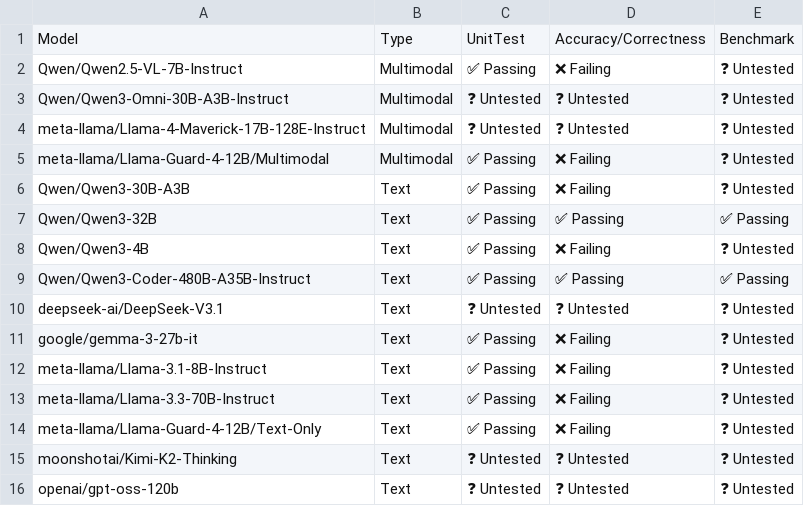
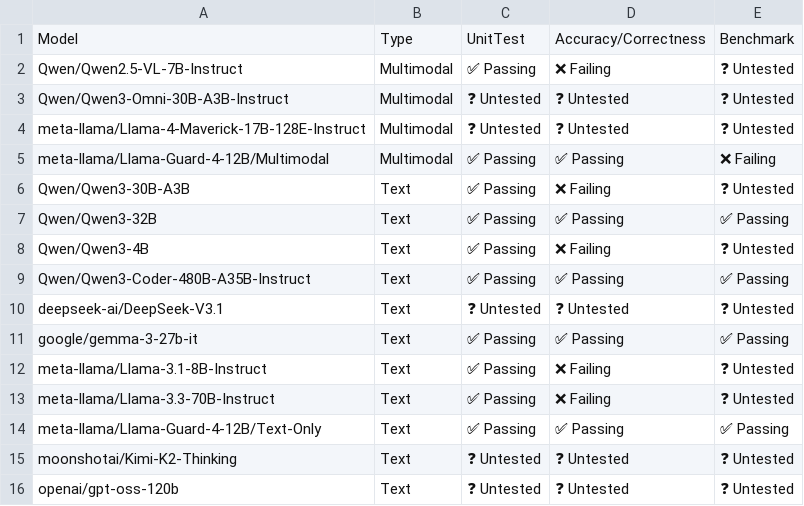
Before and after one commit to j-luwierski/vllm-tpu-inference-qwen4exp-mtp, a CSV file: tpu-interface/support_matrices/nightly/v7x/default/model_support_matrix.csv, drawn as a sheet.

Commit message:
[skip ci] Update nightly support matrices (v6e/v7x)
Signed-off-by: Buildkite Bot <buildkite-bot@users.noreply.github.com>

```diff
--- a/tpu-interface/support_matrices/nightly/v7x/default/model_support_matrix.csv
+++ b/tpu-interface/support_matrices/nightly/v7x/default/model_support_matrix.csv
@@ -4,3 +4,3 @@ Model,Type,UnitTest,Accuracy/Correctness,Benchmark
 "meta-llama/Llama-4-Maverick-17B-128E-Instruct",Multimodal,❓ Untested,❓ Untested,❓ Untested
-"meta-llama/Llama-Guard-4-12B/Multimodal",Multimodal,✅ Passing,❌ Failing,❓ Untested
+"meta-llama/Llama-Guard-4-12B/Multimodal",Multimodal,✅ Passing,✅ Passing,❌ Failing
 "Qwen/Qwen3-30B-A3B",Text,✅ Passing,❌ Failing,❓ Untested
@@ -10,6 +10,6 @@ Model,Type,UnitTest,Accuracy/Correctness,Benchmark
 "deepseek-ai/DeepSeek-V3.1",Text,❓ Untested,❓ Untested,❓ Untested
-"google/gemma-3-27b-it",Text,✅ Passing,❌ Failing,❓ Untested
+"google/gemma-3-27b-it",Text,✅ Passing,✅ Passing,✅ Passing
 "meta-llama/Llama-3.1-8B-Instruct",Text,✅ Passing,❌ Failing,❓ Untested
 "meta-llama/Llama-3.3-70B-Instruct",Text,✅ Passing,❌ Failing,❓ Untested
-"meta-llama/Llama-Guard-4-12B/Text-Only",Text,✅ Passing,❌ Failing,❓ Untested
+"meta-llama/Llama-Guard-4-12B/Text-Only",Text,✅ Passing,✅ Passing,✅ Passing
 "moonshotai/Kimi-K2-Thinking",Text,❓ Untested,❓ Untested,❓ Untested
```
Also changed, not shown: tpu-interface/support_matrices/nightly/v6e/default/feature_support_matrix.csv, tpu-interface/support_matrices/nightly/v6e/default/model_support_matrix.csv, 3 other files.
